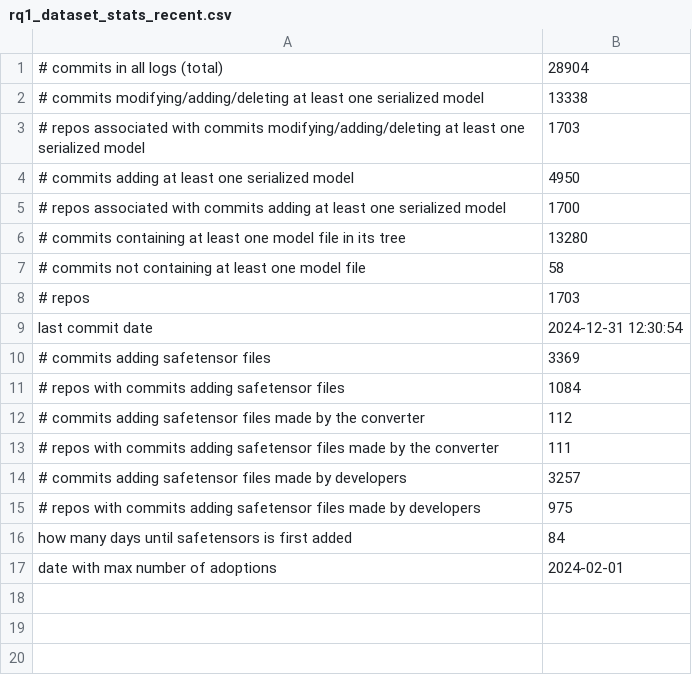
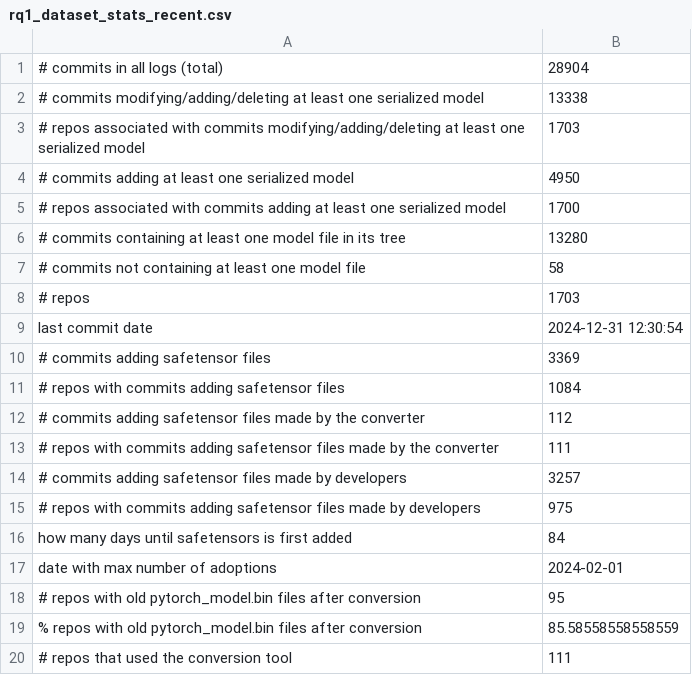
Before and after one commit to s2e-lab/model-evolution, a CSV file: results/rq1_dataset_stats_recent.csv, drawn as a sheet.

```diff
--- a/results/rq1_dataset_stats_recent.csv
+++ b/results/rq1_dataset_stats_recent.csv
@@ -17 +17,4 @@ how many days until safetensors is first added,84
 date with max number of adoptions,2024-02-01
+# repos with old pytorch_model.bin files after conversion,95
+% repos with old pytorch_model.bin files after conversion,85.58558558558559
+# repos that used the conversion tool,111
```
Also changed, not shown: results/rq1_dataset_stats_legacy.csv, 5 other files.
